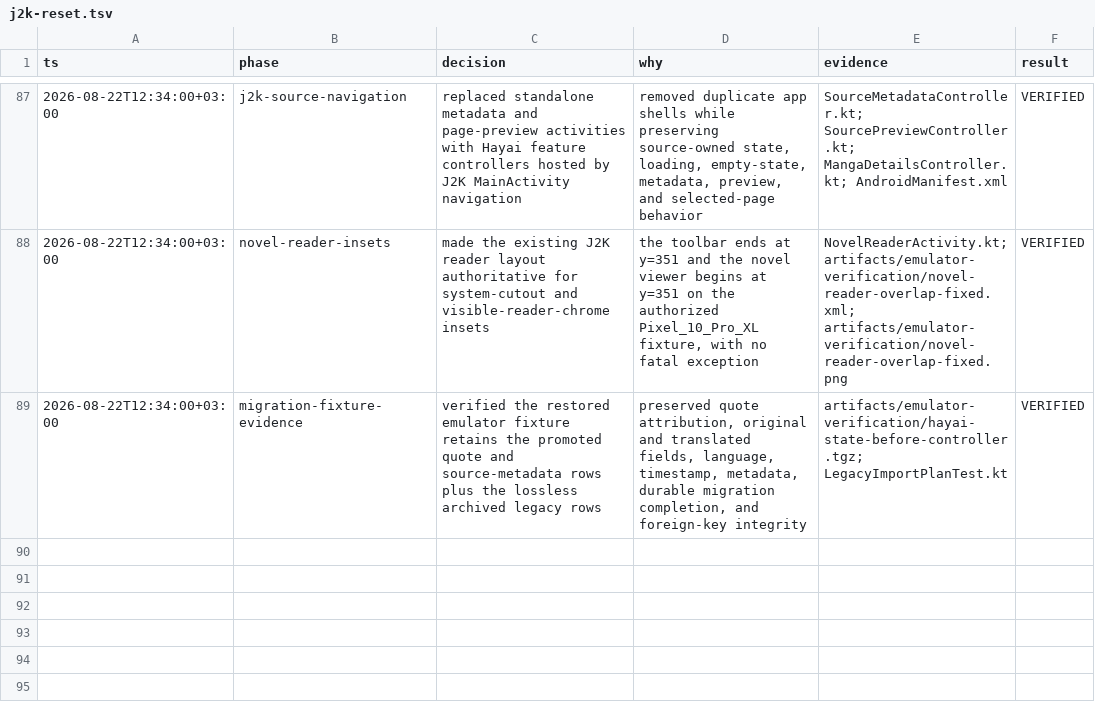
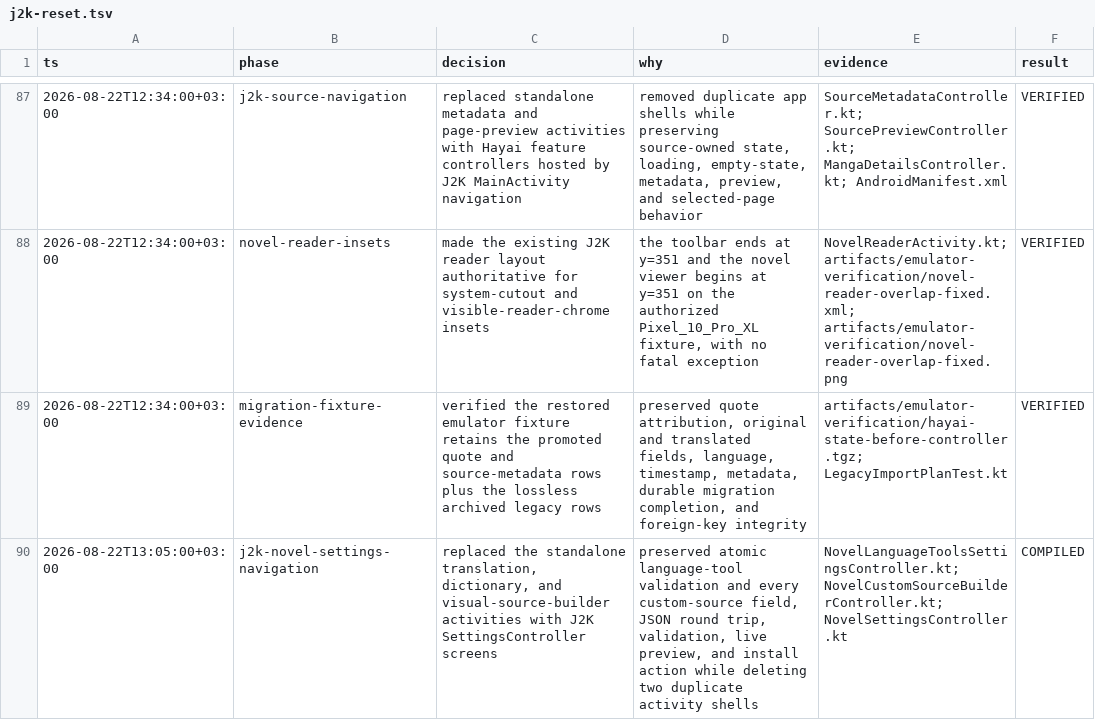
Before and after one commit to HayaiApp/hayai, a TSV file: .audit/j2k-reset.tsv, drawn as a sheet; only a part is shown, gaps mark what is left out; the diff names each change by its address in the sheet, - before the commit and + after, or states it on an @@ line.

Commit message:
Move novel tools into J2K settings

```diff
--- a/.audit/j2k-reset.tsv
+++ b/.audit/j2k-reset.tsv
+row 90: 2026-08-22T13:05:00+03:00 | j2k-novel-settings-navigation | replaced the standalone translation, dictionary, and visual-source-builder activities with J2K SettingsController screens | preserved atomic language-tool validation and every custom-source field, JSON round trip, validation, live preview, and install action while deleting two duplicate activity shells | NovelLanguageToolsSettingsController.kt; NovelCustomSourceBuilderController.kt; NovelSettingsController.kt | COMPILED
```
Also changed, not shown: 10 other files.
